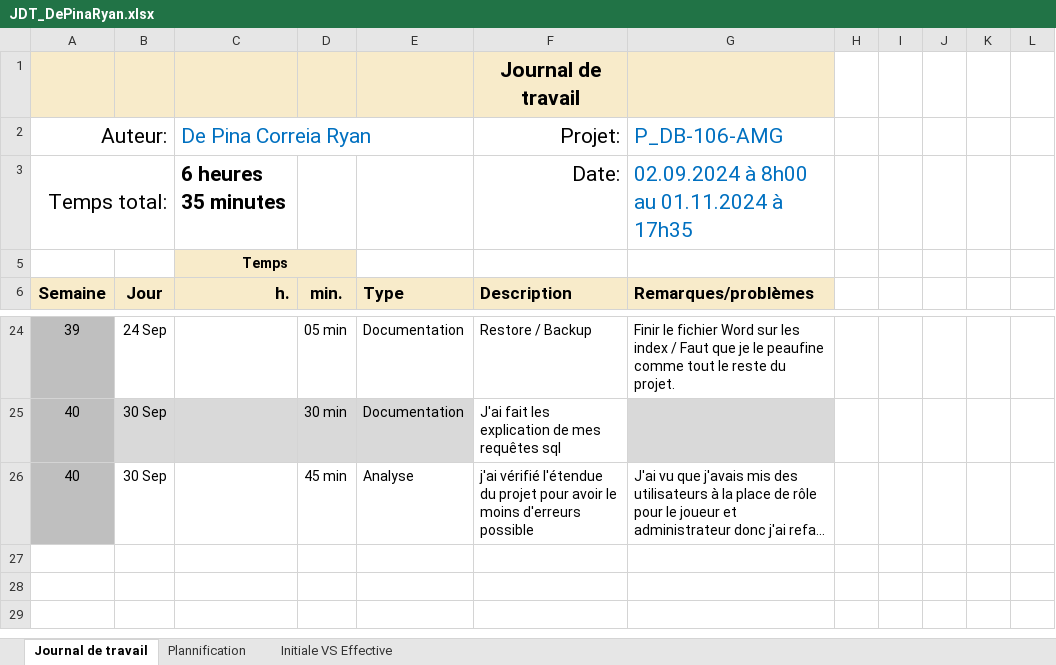
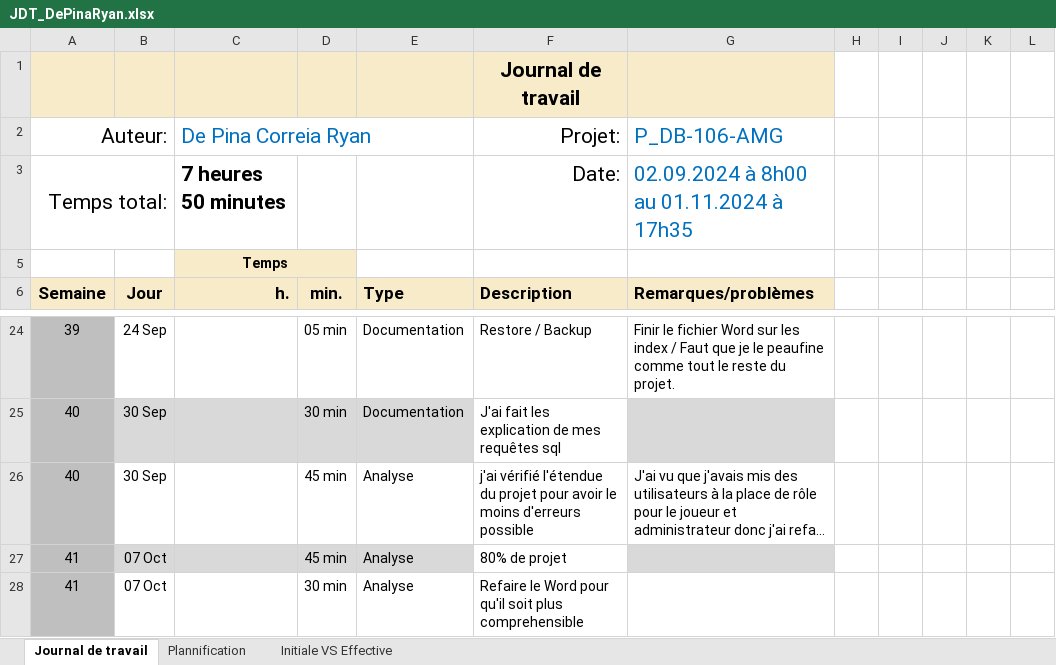
Before and after one commit to RyanDPC/Vanguard-Fighter-s, an Excel workbook: Doc/DB_Projet/JDT_DePinaRyan.xlsx, sheet Journal de travail, drawn as a sheet; only a part is shown, gaps mark what is left out; long unchanged cells end in …; values as stored, in another font and other column widths than the file's, no borders; conditional formats and table styles not drawn; the diff names each change by its address in the sheet, - before the commit and + after, or states it on an @@ line.

```diff
--- a/Doc/DB_Projet/JDT_DePinaRyan.xlsx (sheet Journal de travail)
+++ b/Doc/DB_Projet/JDT_DePinaRyan.xlsx (sheet Journal de travail)
-C3 (De Pina Correia Ryan): 6 heures 35 minutes
+C3 (De Pina Correia Ryan): 7 heures 50 minutes
+row 27: 41 | 07 Oct |  | 45 min | Analyse | 80% de projet
+row 28: 41 | 07 Oct |  | 30 min | Analyse | Refaire le Word pour qu'il soit plus comprehensible
```
Also changed, not shown: sheet Plannification, hidden cells, charts or pictures, 2 other files.
